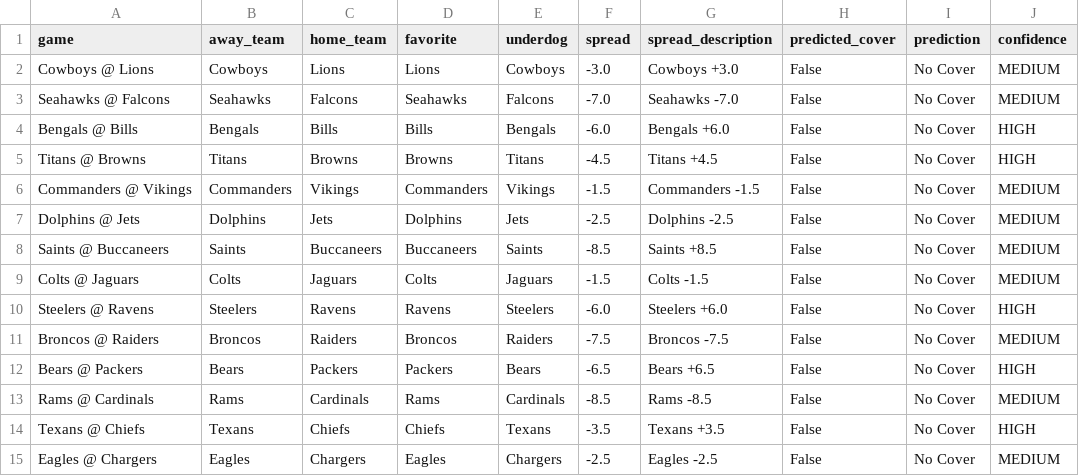
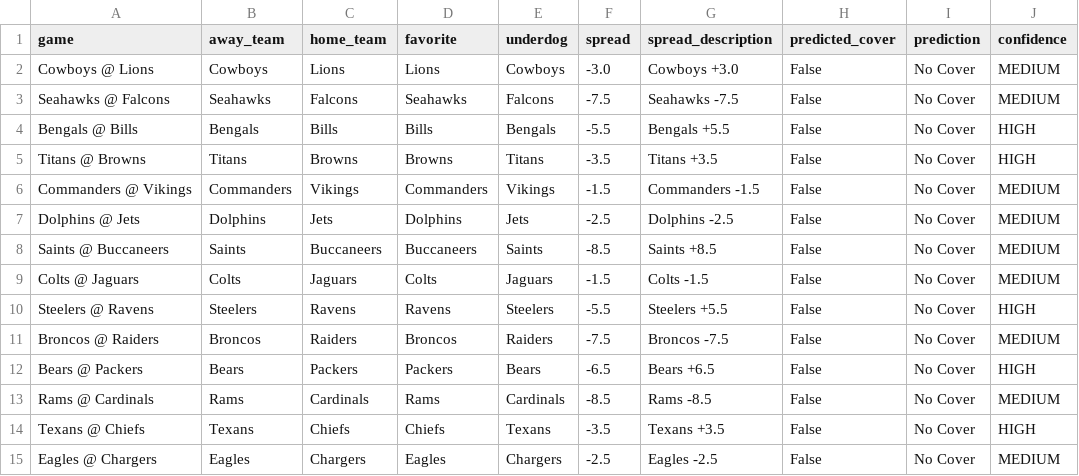
Before and after one commit to mightenyip/nfl-cover-model, a CSV file: models/model_c/model_c_week14_predictions.csv, drawn as a sheet; only a part is shown; the diff names each change by its address in the sheet, - before the commit and + after, or states it on an @@ line.

```diff
--- a/models/model_c/model_c_week14_predictions.csv
+++ b/models/model_c/model_c_week14_predictions.csv
-F3 (spread): -7.0
+F3 (spread): -7.5
-G3 (spread_description): Seahawks -7.0
+G3 (spread_description): Seahawks -7.5
-F4 (spread): -6.0
+F4 (spread): -5.5
-G4 (spread_description): Bengals +6.0
+G4 (spread_description): Bengals +5.5
-F5 (spread): -4.5
+F5 (spread): -3.5
-G5 (spread_description): Titans +4.5
+G5 (spread_description): Titans +3.5
-F10 (spread): -6.0
+F10 (spread): -5.5
-G10 (spread_description): Steelers +6.0
+G10 (spread_description): Steelers +5.5
```
Also changed, not shown: models/model_a/model_a_week14_predictions.csv, models/model_b/model_b_week14_predictions.csv, 4 other files.
